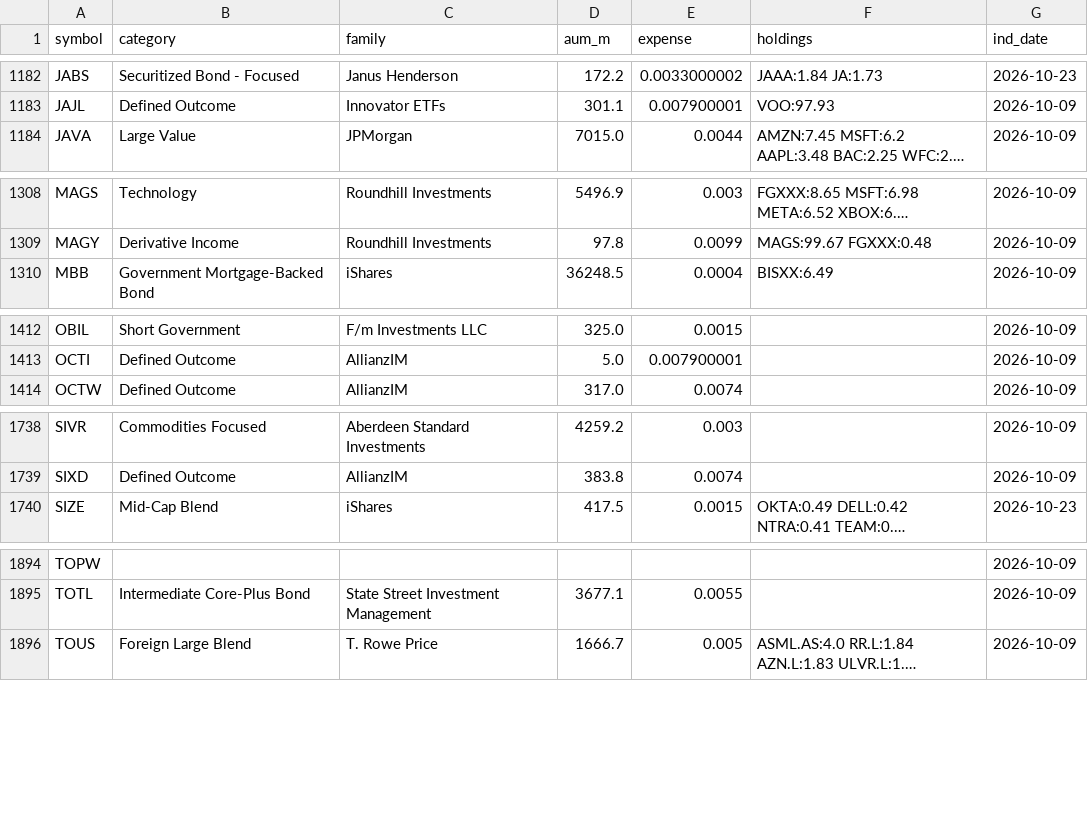
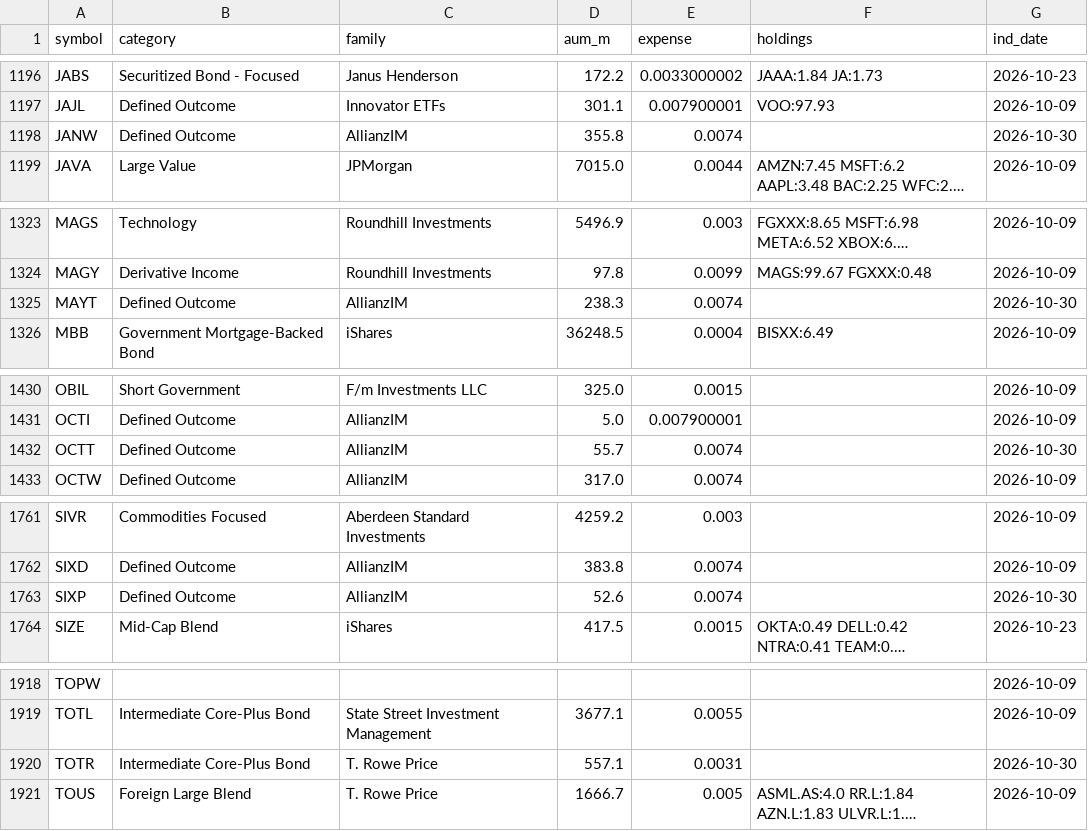
Before and after one commit to hbtipawan/scrn-us, a CSV file: config/etf_info.csv, drawn as a sheet; only a part is shown, gaps mark what is left out; long unchanged cells end in …; the diff covers the shown part only; the diff names each change by its address in the sheet, - before the commit and + after, or states it on an @@ line.

```diff
--- a/config/etf_info.csv
+++ b/config/etf_info.csv
+row 1198: JANW | Defined Outcome | AllianzIM | 355.8 | 0.0074 |  | 2026-10-30
+row 1325: MAYT | Defined Outcome | AllianzIM | 238.3 | 0.0074 |  | 2026-10-30
+row 1432: OCTT | Defined Outcome | AllianzIM | 55.7 | 0.0074 |  | 2026-10-30
+row 1763: SIXP | Defined Outcome | AllianzIM | 52.6 | 0.0074 |  | 2026-10-30
+row 1920: TOTR | Intermediate Core-Plus Bond | T. Rowe Price | 557.1 | 0.0031 |  | 2026-10-30
```
Also changed, not shown: 22 added rows elsewhere in this file, config/ath.csv, config/fund_holdings.csv, 8 other files.
